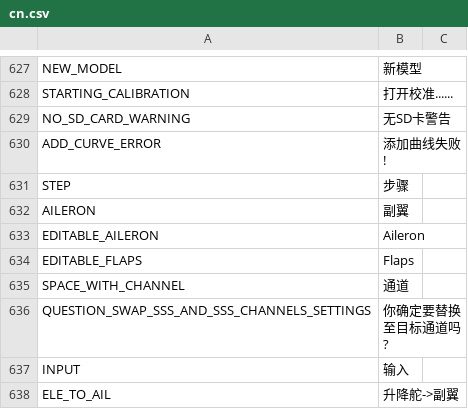
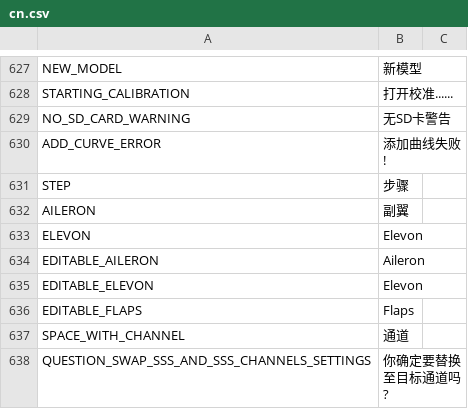
Before and after one commit to tbrautaset/ETHOS-Feedback-Community, a CSV file: translations/display/cn.csv, drawn as a sheet; only a part is shown, gaps mark what is left out; the shorter side is filled out with more unchanged rows.

Commit message:
New translation needed for ELEVON

```diff
--- a/translations/display/cn.csv
+++ b/translations/display/cn.csv
@@ -632,3 +632,5 @@ STEP,"步骤"
 AILERON,"副翼"
+ELEVON,"Elevon"
 EDITABLE_AILERON,"Aileron"
+EDITABLE_ELEVON,"Elevon"
 EDITABLE_FLAPS,"Flaps"
```
Also changed, not shown: translations/display/cs.csv, translations/display/de.csv, 10 other files.
